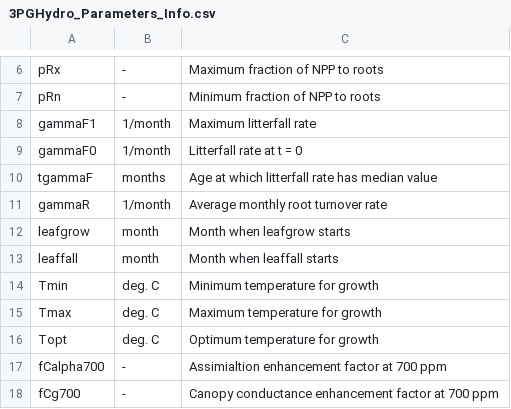
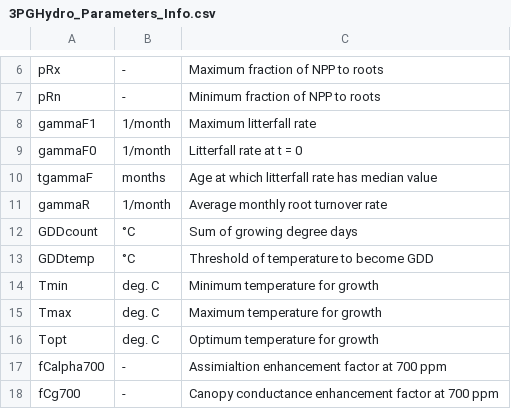
Before and after one commit to mdjahan/3PGHydro, a CSV file: 3PGHydro_Parameters_Info.csv, drawn as a sheet; only a part is shown, gaps mark what is left out.

Commit message:
Update 3PGHydro_Parameters_Info.csv

```diff
--- a/3PGHydro_Parameters_Info.csv
+++ b/3PGHydro_Parameters_Info.csv
@@ -11,4 +11,4 @@ tgammaF,months,Age at which litterfall rate has median value
 gammaR,1/month,Average monthly root turnover rate
-leafgrow,month,Month when leafgrow starts
-leaffall,month,Month when leaffall starts
+GDDcount,°C, Sum of growing degree days
+GDDtemp,°C, Threshold of temperature to become GDD
 Tmin,deg. C,Minimum temperature for growth
```
